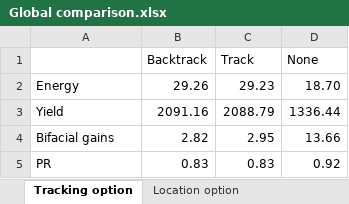
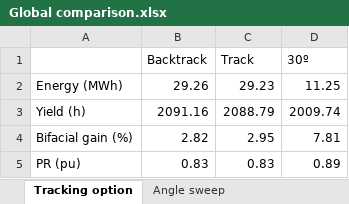
Before and after one commit to jesusMT3/TFG-electrica, an Excel workbook: Solar Tool/Results/Global comparison.xlsx, sheet Tracking option, drawn as a sheet; values as stored, in another font and other column widths than the file's, no borders; charts and pictures not drawn; the diff names each change by its address in the sheet, - before the commit and + after, or states it on an @@ line.

```diff
--- a/Solar Tool/Results/Global comparison.xlsx (sheet Tracking option)
+++ b/Solar Tool/Results/Global comparison.xlsx (sheet Tracking option)
-sheet tab: Location option
+sheet tab: Angle sweep
-D1: None
+D1: 30º
-A2: Energy
+A2: Energy (MWh)
-D2 (30º): 18.70
+D2 (30º): 11.25
-A3: Yield
+A3: Yield (h)
-D3 (30º): 1336.44
+D3 (30º): 2009.74
-A4: Bifacial gains
+A4: Bifacial gain (%)
-D4 (30º): 13.66
+D4 (30º): 7.81
-A5: PR
+A5: PR (pu)
-D5 (30º): 0.92
+D5 (30º): 0.89
```
Also changed, not shown: sheet Angle sweep, charts or pictures, 1 other file.
